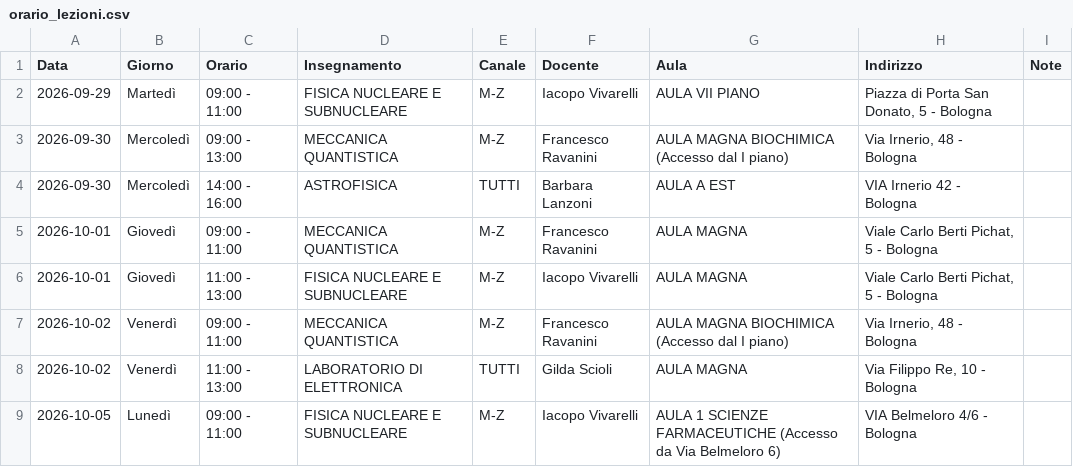
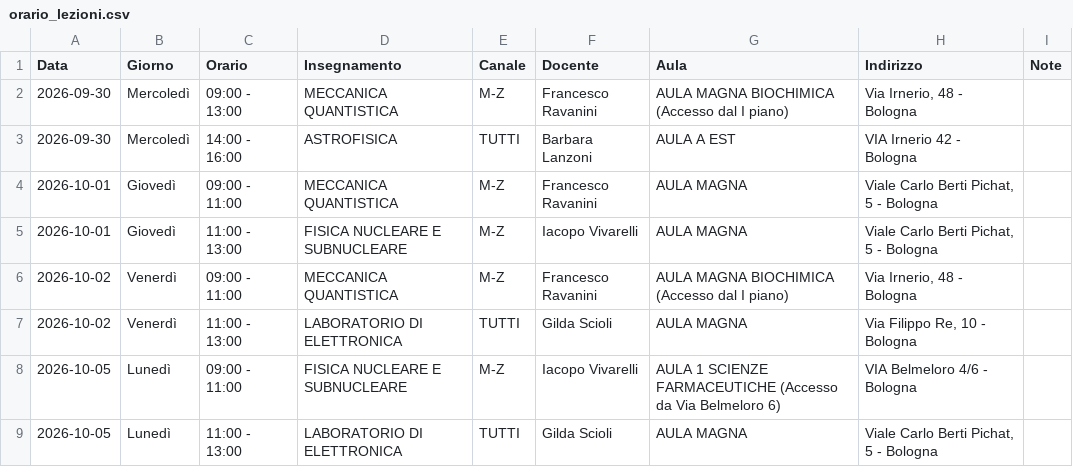
Before and after one commit to Martiri/bot-orario-lezioni-fisica, a CSV file: orario_lezioni.csv, drawn as a sheet; only a part is shown; the shorter side is filled out with more unchanged rows.

```diff
--- a/orario_lezioni.csv
+++ b/orario_lezioni.csv
@@ -1,3 +1,2 @@
 Data,Giorno,Orario,Insegnamento,Canale,Docente,Aula,Indirizzo,Note
-2026-09-29,Martedì,09:00 - 11:00,FISICA NUCLEARE E SUBNUCLEARE,M-Z,Iacopo Vivarelli,AULA VII PIANO,"Piazza di Porta San Donato, 5 - Bologna",
 2026-09-30,Mercoledì,09:00 - 13:00,MECCANICA QUANTISTICA,M-Z,Francesco Ravanini,AULA MAGNA BIOCHIMICA (Accesso dal I piano),"Via Irnerio, 48 - Bologna",
```
Also changed, not shown: 6 other files.
